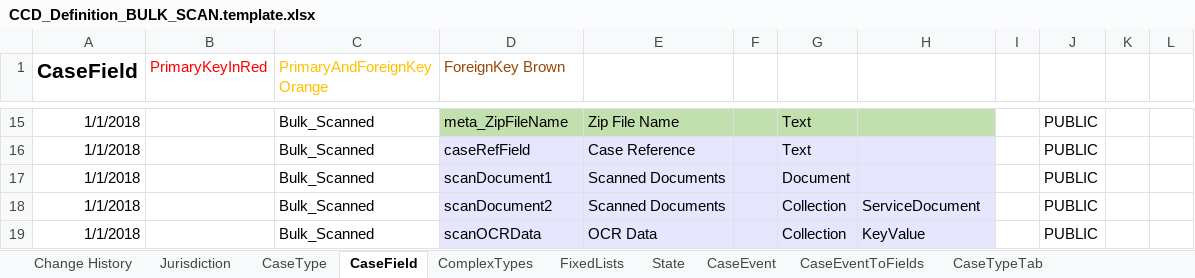
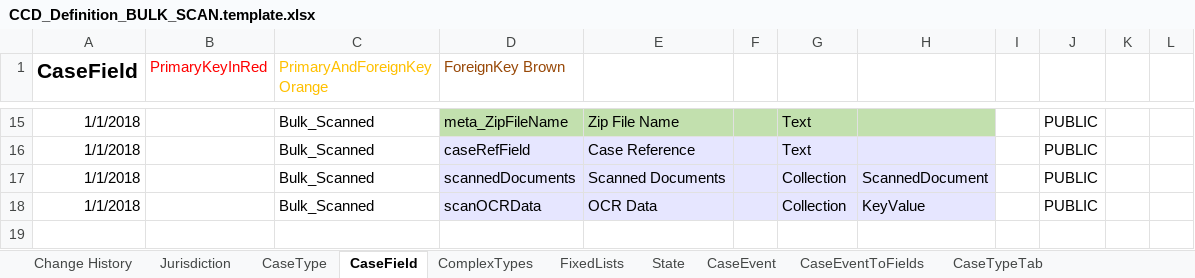
Before and after one commit to msl8r/bulk-scan-shared-infrastructure, an Excel workbook: docker/ccd-definition-import/data/CCD_Definition_BULK_SCAN.template.xlsx, sheet CaseField, drawn as a sheet; only a part is shown, gaps mark what is left out; values as stored, in another font and other column widths than the file's, no borders; removed rows and columns are numbered as before the commit, all else as after; the diff names each change by its address in the sheet, - before the commit and + after, or states it on an @@ line.

Commit message:
Adjust CCD spreadsheet to support adding supplementary evidence (#24)
* add attachScannedDocs case event
* remove scanDocument1 from case fields
* rename scanDocument2 to scannedDocuments
* rename ServiceDocument complex type to ScannedDocument
* update fields in ScannedDocument complex type

```diff
--- a/docker/ccd-definition-import/data/CCD_Definition_BULK_SCAN.template.xlsx (sheet CaseField)
+++ b/docker/ccd-definition-import/data/CCD_Definition_BULK_SCAN.template.xlsx (sheet CaseField)
-row 17: 1/1/2018 |  | Bulk_Scanned | scanDocument1 | Scanned Documents |  | Document |  |  | PUBLIC
-D17 (ForeignKey Brown): scanDocument2
+D17 (ForeignKey Brown): scannedDocuments
-H17: ServiceDocument
+H17: ScannedDocument
```
Also changed, not shown: sheet FixedLists, sheet Change History, sheet ComplexTypes, sheet CaseEvent, sheet AuthorisationCaseField, sheet AuthorisationCaseEvent, 2 more sheets.
